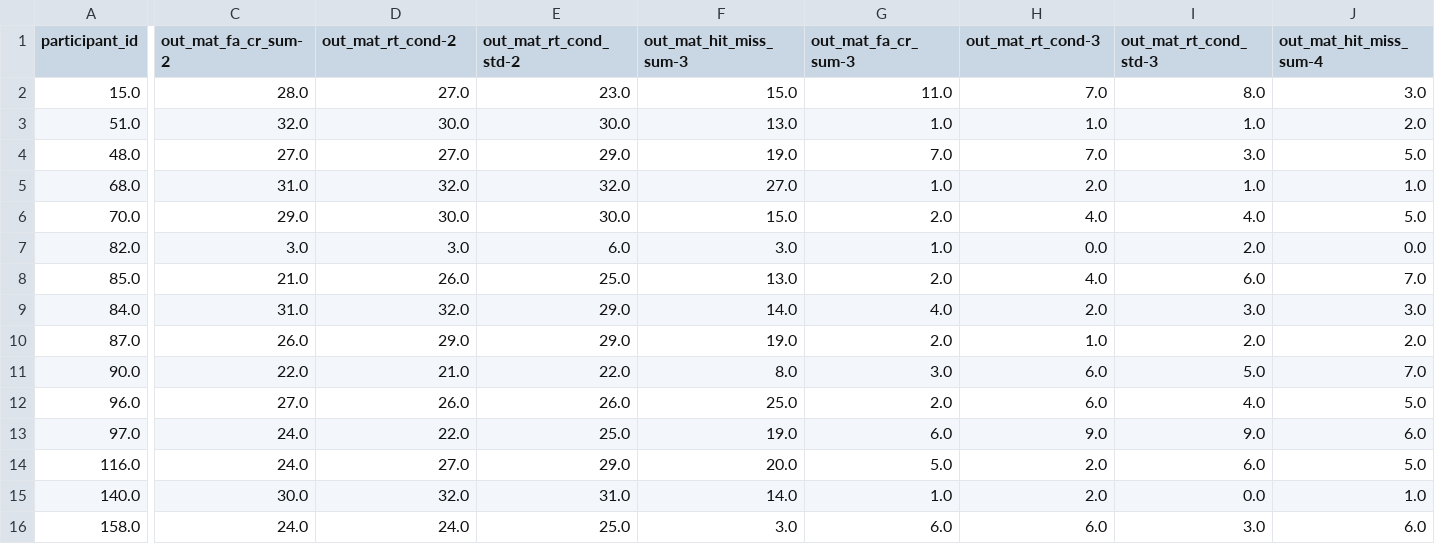
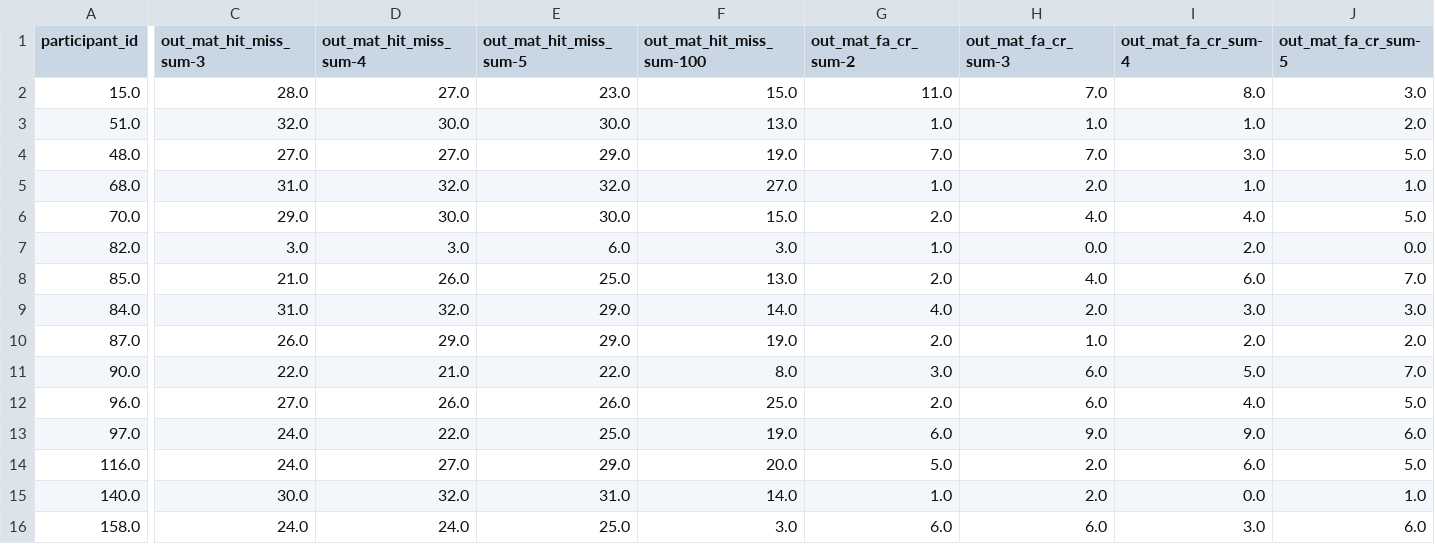
Before and after one commit to madolphe/results_analysis, a CSV file: outputs/memorability/sumdata_memorability.csv, drawn as a sheet; only a part is shown, gaps mark what is left out; the diff covers the shown part only; the diff names each change by its address in the sheet, - before the commit and + after, or states it on an @@ line.

```diff
--- a/outputs/memorability/sumdata_memorability.csv
+++ b/outputs/memorability/sumdata_memorability.csv
-C1: out_mat_fa_cr_sum-2
+C1: out_mat_hit_miss_sum-3
-D1: out_mat_rt_cond-2
+D1: out_mat_hit_miss_sum-4
-E1: out_mat_rt_cond_std-2
+E1: out_mat_hit_miss_sum-5
-F1: out_mat_hit_miss_sum-3
+F1: out_mat_hit_miss_sum-100
-G1: out_mat_fa_cr_sum-3
+G1: out_mat_fa_cr_sum-2
-H1: out_mat_rt_cond-3
+H1: out_mat_fa_cr_sum-3
-I1: out_mat_rt_cond_std-3
+I1: out_mat_fa_cr_sum-4
-J1: out_mat_hit_miss_sum-4
+J1: out_mat_fa_cr_sum-5
```
Also changed, not shown: 10 edited cells elsewhere in this file, outputs/moteval/sumdata_moteval.csv, 9 other files.
